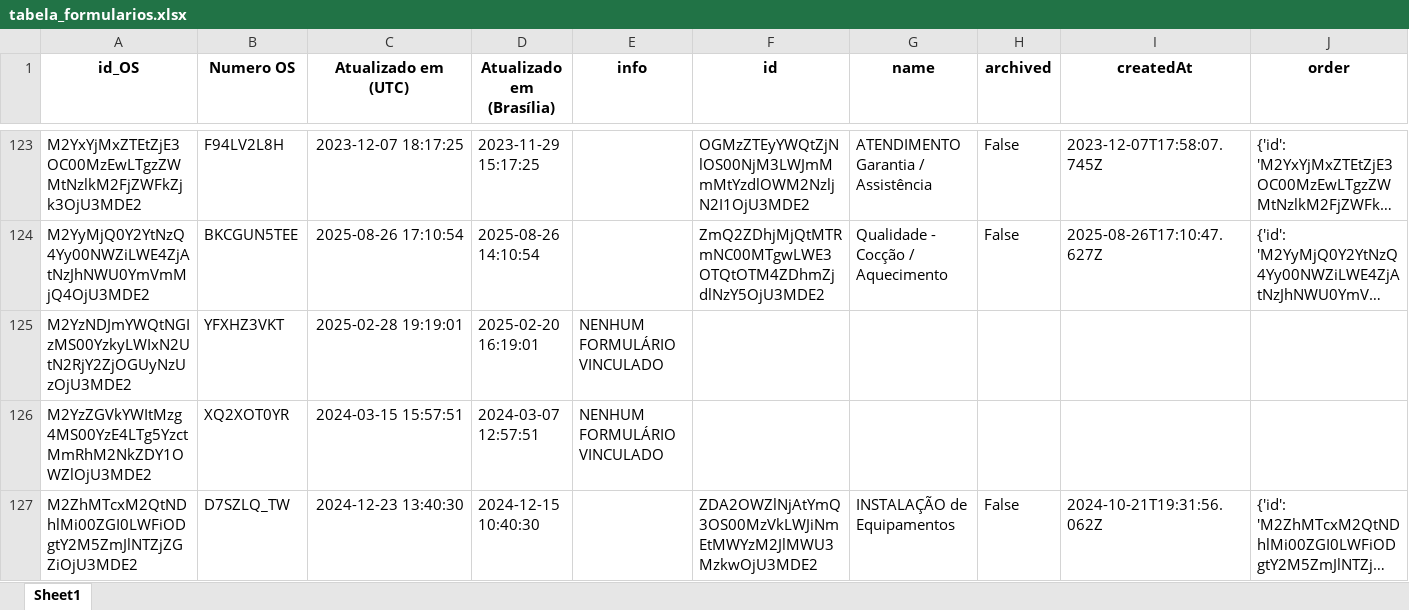
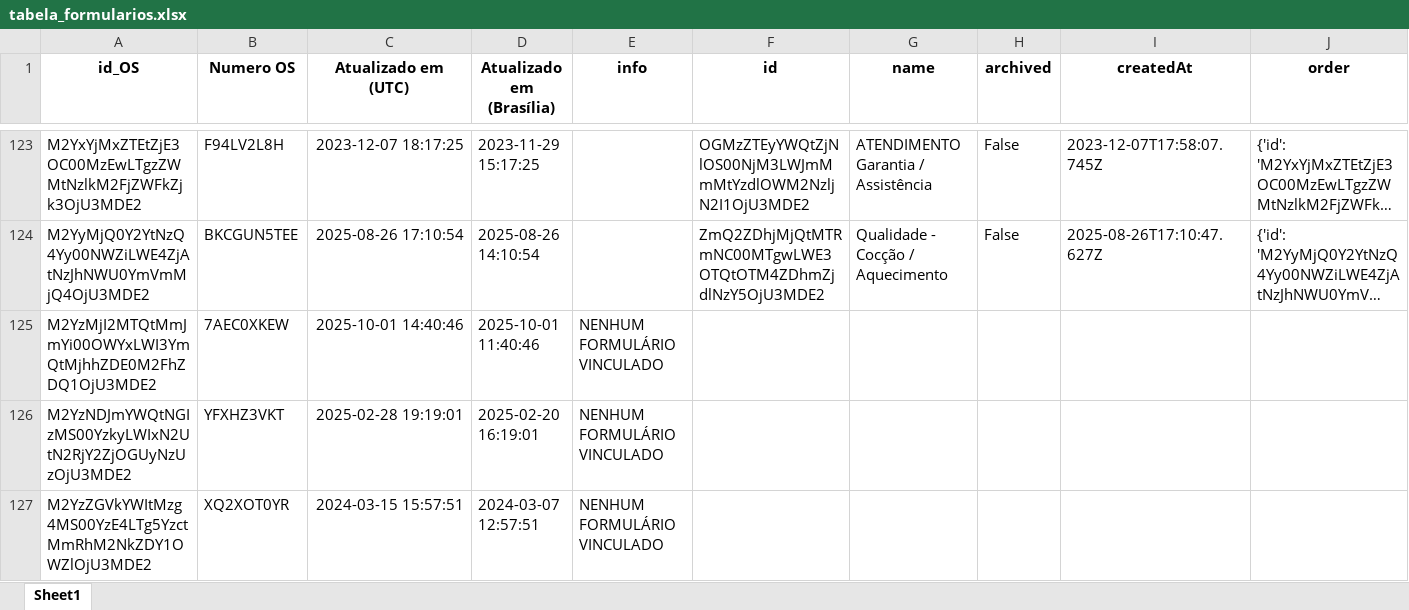
Before and after one commit to rmbarbozaltda-web/dashGarantia, an Excel workbook: tabela_formularios.xlsx, sheet Sheet1, drawn as a sheet; only a part is shown, gaps mark what is left out; the shorter side is filled out with more unchanged rows; long unchanged cells end in …; values as stored, in another font and other column widths than the file's, no borders; the diff covers the shown part only; the diff names each change by its address in the sheet, - before the commit and + after, or states it on an @@ line.

```diff
--- a/tabela_formularios.xlsx (sheet Sheet1)
+++ b/tabela_formularios.xlsx (sheet Sheet1)
+row 125: M2YzMjI2MTQtMmJmYi00OWYxLWI3YmQtMjhhZDE0M2FhZDQ1OjU3MDE2 | 7AEC0XKEW | 2025-10-01 14:40:46 | 2025-10-01 11:40:46 | NENHUM FORMULÁRIO VINCULADO
```
Also changed, not shown: 6 added rows, 8 edited cells and cell formats elsewhere in this sheet, orcamentos.xlsx, 4 other files.
